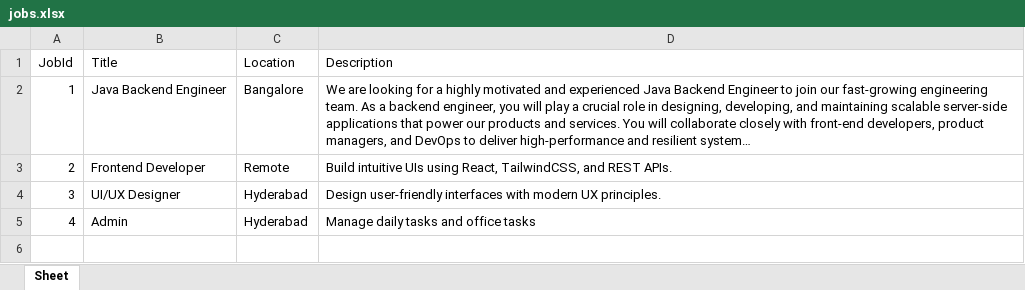
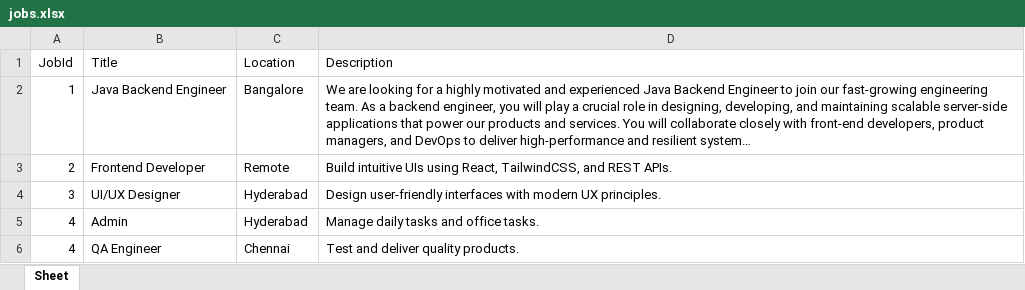
Before and after one commit to sanmut-anm/JobDetails, an Excel workbook: jobs.xlsx, sheet Sheet, drawn as a sheet; long unchanged cells end in …; values as stored, in another font and other column widths than the file's, no borders; the diff names each change by its address in the sheet, - before the commit and + after, or states it on an @@ line.

Commit message:
Add files via upload

```diff
--- a/jobs.xlsx (sheet Sheet)
+++ b/jobs.xlsx (sheet Sheet)
-D5 (Description): Manage daily tasks and office tasks
+D5 (Description): Manage daily tasks and office tasks.
+row 6: 4 | QA Engineer | Chennai | Test and deliver quality products.
```
